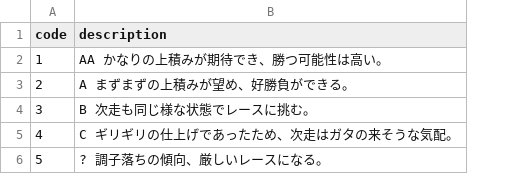
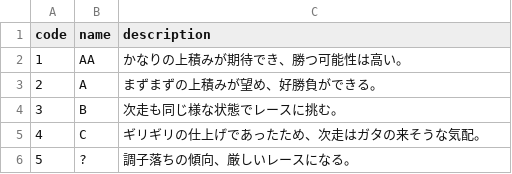
Before and after one commit to hankehly/JapanHorseRaceAnalytics, a CSV file: seeds/上昇度コード.csv, drawn as a sheet; addresses are those after the commit; the diff names each change by its address in the sheet, - before the commit and + after, or states it on an @@ line.

```diff
--- a/seeds/上昇度コード.csv
+++ b/seeds/上昇度コード.csv
+column B (name), rows 2-6: AA | A | B | C | ?
-C2 (description): AA かなりの上積みが期待でき、勝つ可能性は高い。
+C2 (description): かなりの上積みが期待でき、勝つ可能性は高い。
-C3 (description): A まずまずの上積みが望め、好勝負ができる。
+C3 (description): まずまずの上積みが望め、好勝負ができる。
-C4 (description): B 次走も同じ様な状態でレースに挑む。
+C4 (description): 次走も同じ様な状態でレースに挑む。
-C5 (description): C ギリギリの仕上げであったため、次走はガタの来そうな気配。
+C5 (description): ギリギリの仕上げであったため、次走はガタの来そうな気配。
-C6 (description): ? 調子落ちの傾向、厳しいレースになる。
+C6 (description): 調子落ちの傾向、厳しいレースになる。
```
Also changed, not shown: 7 other files.
